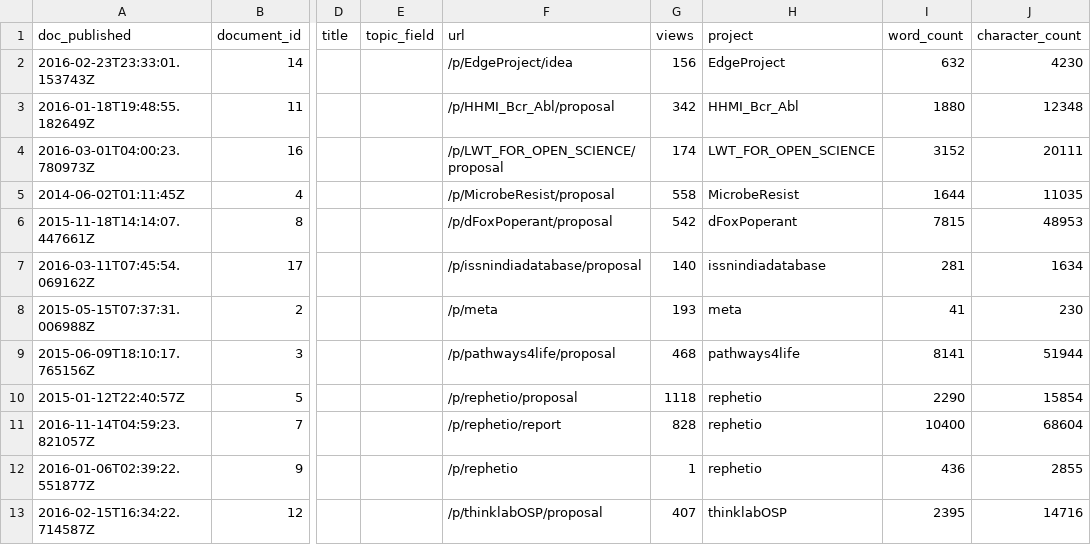
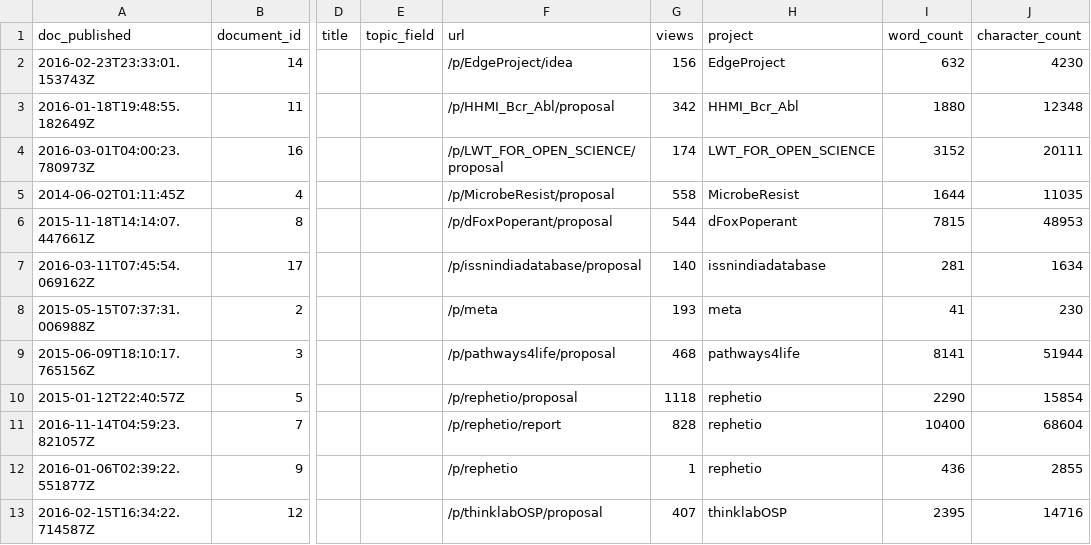
Before and after one commit to dhimmel/thinklytics, a TSV file: process/table/documents.tsv, drawn as a sheet; only a part is shown, gaps mark what is left out; the diff names each change by its address in the sheet, - before the commit and + after, or states it on an @@ line.

Commit message:
Auto-export all projects on 2017-05-28
Created by Travis CI build number 323 and job number 323.1.
https://travis-ci.org/dhimmel/thinklytics/builds/236994267
https://travis-ci.org/dhimmel/thinklytics/jobs/236994269

Committed on 2017-05-28T22:38:54+0000.

```diff
--- a/process/table/documents.tsv
+++ b/process/table/documents.tsv
-G6 (views): 542
+G6 (views): 544
```
Also changed, not shown: process/table/threads.tsv, 10 other files.
